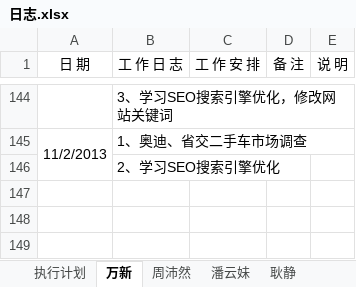
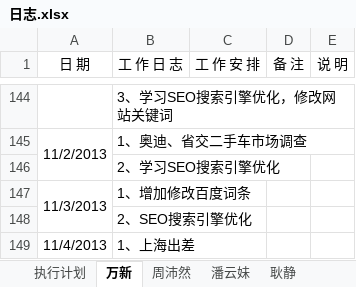
Before and after one commit to GPJxiaoshou/xiaoshou, an Excel workbook: 日志.xlsx, sheet 万新, drawn as a sheet; only a part is shown, gaps mark what is left out; values as stored, in another font and other column widths than the file's, no borders; the diff names each change by its address in the sheet, - before the commit and + after, or states it on an @@ line.

Commit message:
日志

```diff
--- a/日志.xlsx (sheet 万新)
+++ b/日志.xlsx (sheet 万新)
+row 147: 11/3/2013 | 1、增加修改百度词条
+row 148:  | 2、SEO搜索引擎优化
+row 149: 11/4/2013 | 1、上海出差
```
